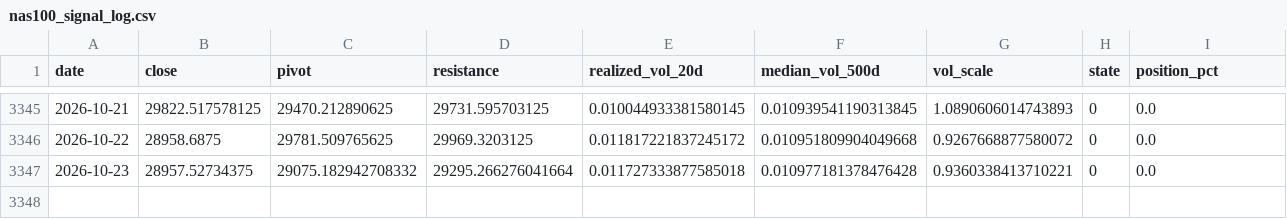
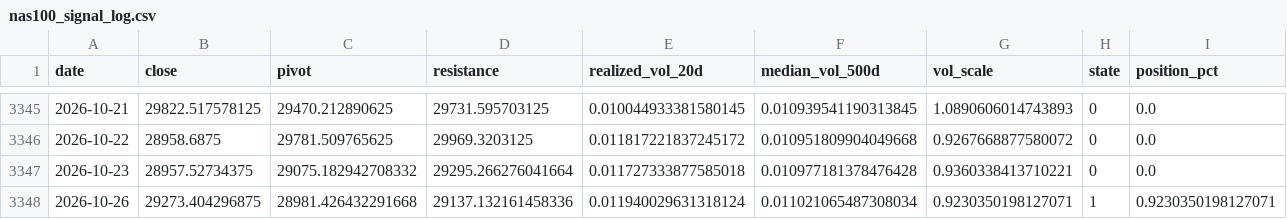
Before and after one commit to kenjtradez/nas100-pivot-signal, a CSV file: nas100_signal_log.csv, drawn as a sheet; only a part is shown, gaps mark what is left out.

```diff
--- a/nas100_signal_log.csv
+++ b/nas100_signal_log.csv
@@ -3347 +3347,2 @@ date,close,pivot,resistance,realized_vol_20d,median_vol_500d,vol_scale,state,pos
 2026-10-23,28957.52734375,29075.182942708332,29295.266276041664,0.011727333877585018,0.010977181378476428,0.9360338413710221,0,0.0
+2026-10-26,29273.404296875,28981.426432291668,29137.132161458336,0.011940029631318124,0.011021065487308034,0.9230350198127071,1,0.9230350198127071
```
Also changed, not shown: 1 other file.
